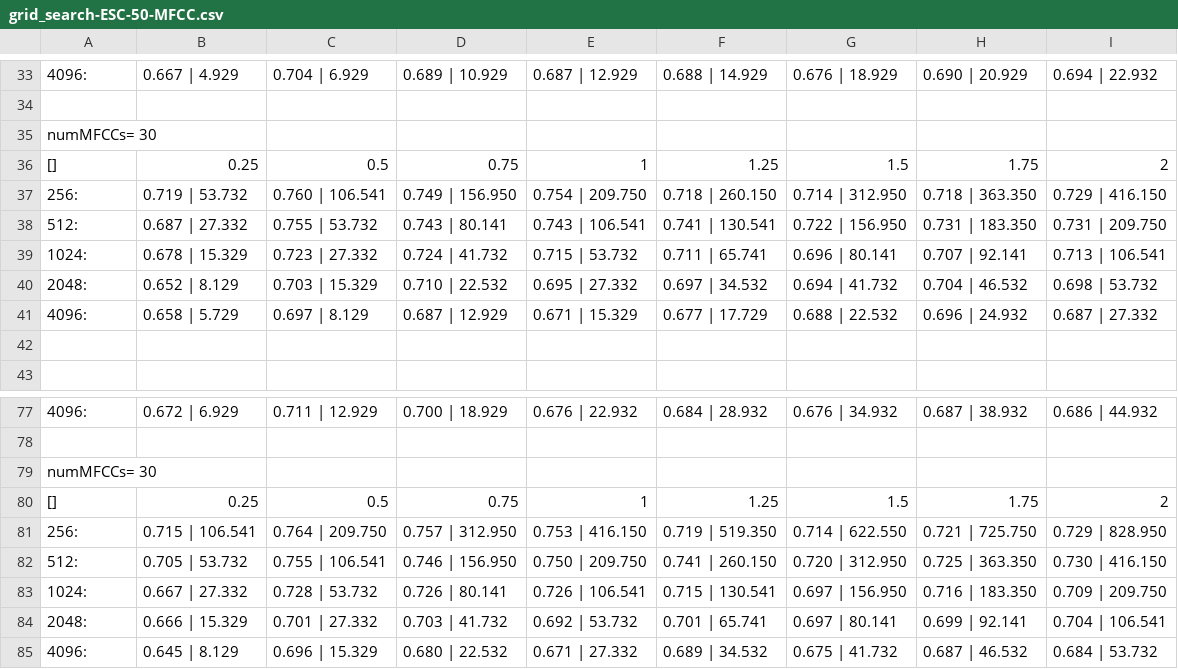
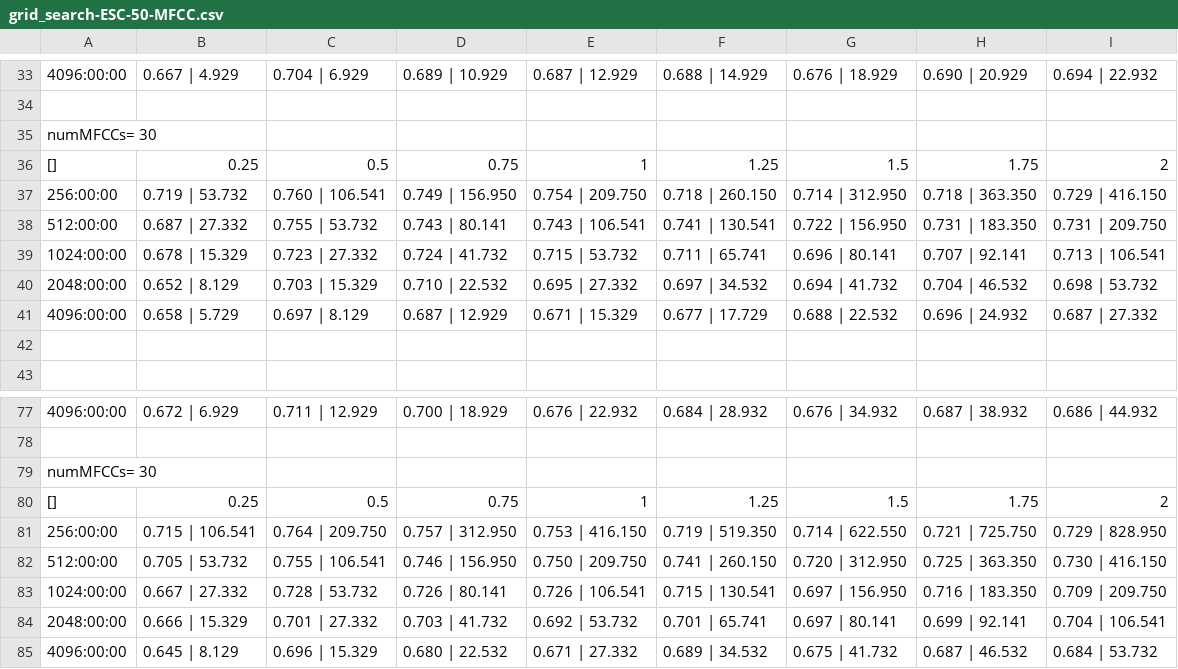
Before and after one commit to lpesr/Low-Power-Sound-Recognition-Classification, a CSV file: Output/grid_search-ESC-50-MFCC.csv, drawn as a sheet; only a part is shown, gaps mark what is left out; the diff covers the shown part only; the diff names each change by its address in the sheet, - before the commit and + after, or states it on an @@ line.

```diff
--- a/Output/grid_search-ESC-50-MFCC.csv
+++ b/Output/grid_search-ESC-50-MFCC.csv
-A33: 4096:
+A33: 4096:00:00
-A37: 256:
+A37: 256:00:00
-A38: 512:
+A38: 512:00:00
-A39: 1024:
+A39: 1024:00:00
-A40: 2048:
+A40: 2048:00:00
-A41: 4096:
+A41: 4096:00:00
-A77: 4096:
+A77: 4096:00:00
-A81: 256:
+A81: 256:00:00
-A82: 512:
+A82: 512:00:00
-A83: 1024:
+A83: 1024:00:00
-A84: 2048:
+A84: 2048:00:00
-A85: 4096:
+A85: 4096:00:00
```
Also changed, not shown: 38 edited cells elsewhere in this file, 3 other files.
